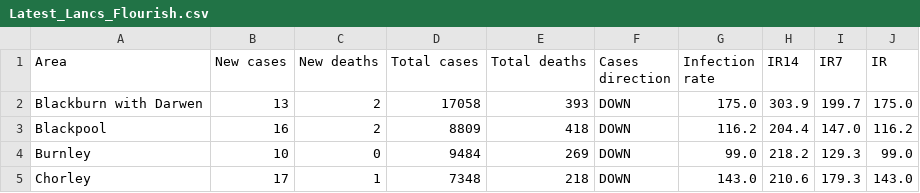
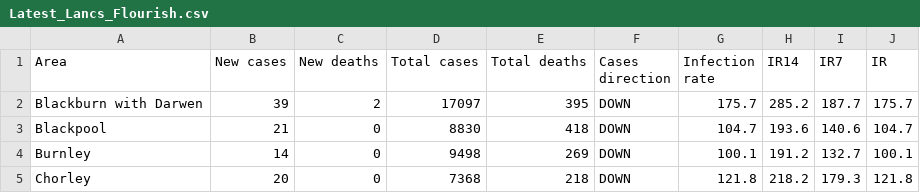
Before and after one commit to paumber/covid-data, a CSV file: Latest_Lancs_Flourish.csv, drawn as a sheet; only a part is shown; the diff covers the shown part only.

Commit message:
Update Latest_Lancs_Flourish.csv

```diff
--- a/Latest_Lancs_Flourish.csv
+++ b/Latest_Lancs_Flourish.csv
@@ -1,5 +1,5 @@
 Area,New cases,New deaths,Total cases,Total deaths,Cases direction,Infection rate,IR14,IR7,IR
-Blackburn with Darwen,13,2,17058,393,DOWN,175.0,303.9,199.7,175.0
-Blackpool,16,2,8809,418,DOWN,116.2,204.4,147.0,116.2
-Burnley,10,0,9484,269,DOWN,99.0,218.2,129.3,99.0
-Chorley,17,1,7348,218,DOWN,143.0,210.6,179.3,143.0
+Blackburn with Darwen,39,2,17097,395,DOWN,175.7,285.2,187.7,175.7
+Blackpool,21,0,8830,418,DOWN,104.7,193.6,140.6,104.7
+Burnley,14,0,9498,269,DOWN,100.1,191.2,132.7,100.1
+Chorley,20,0,7368,218,DOWN,121.8,218.2,179.3,121.8
```
Also changed, not shown: 71 edited cells elsewhere in this file.
